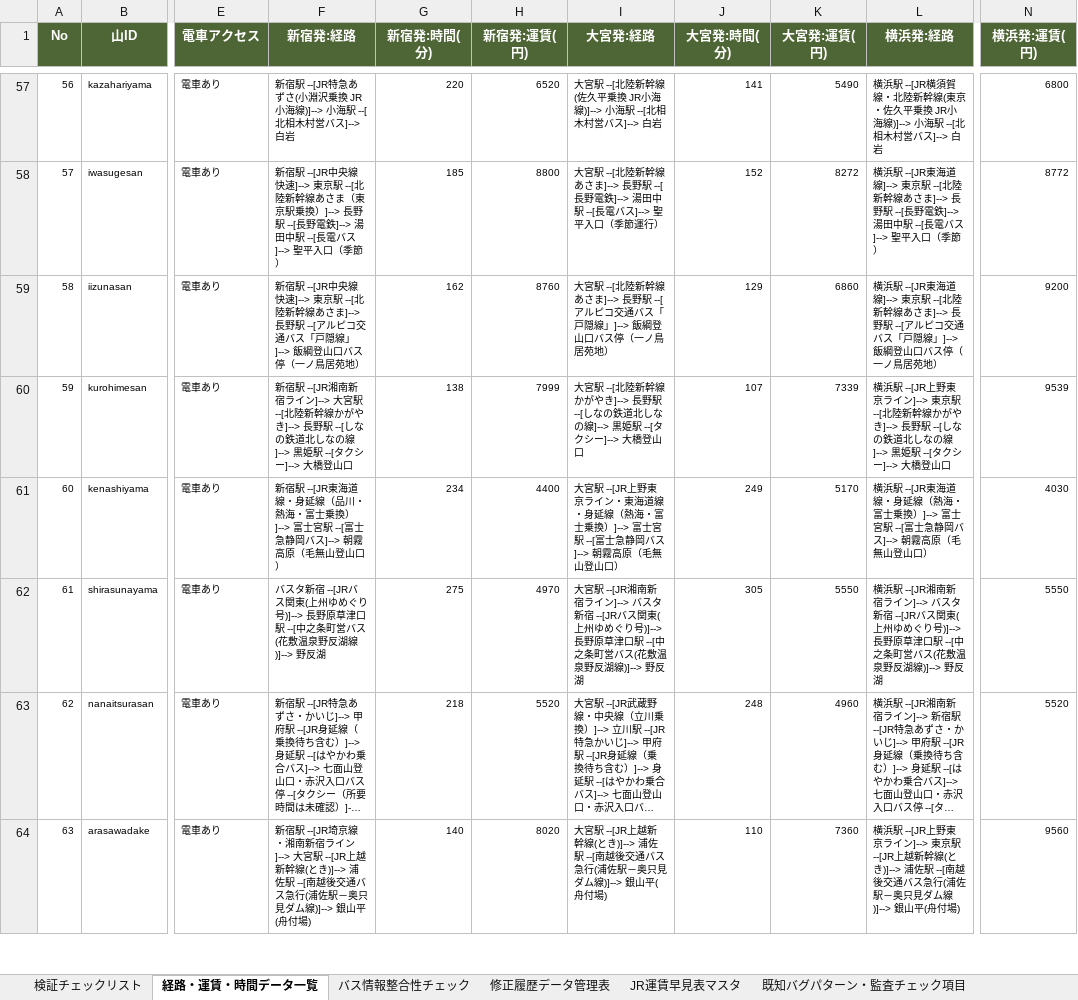
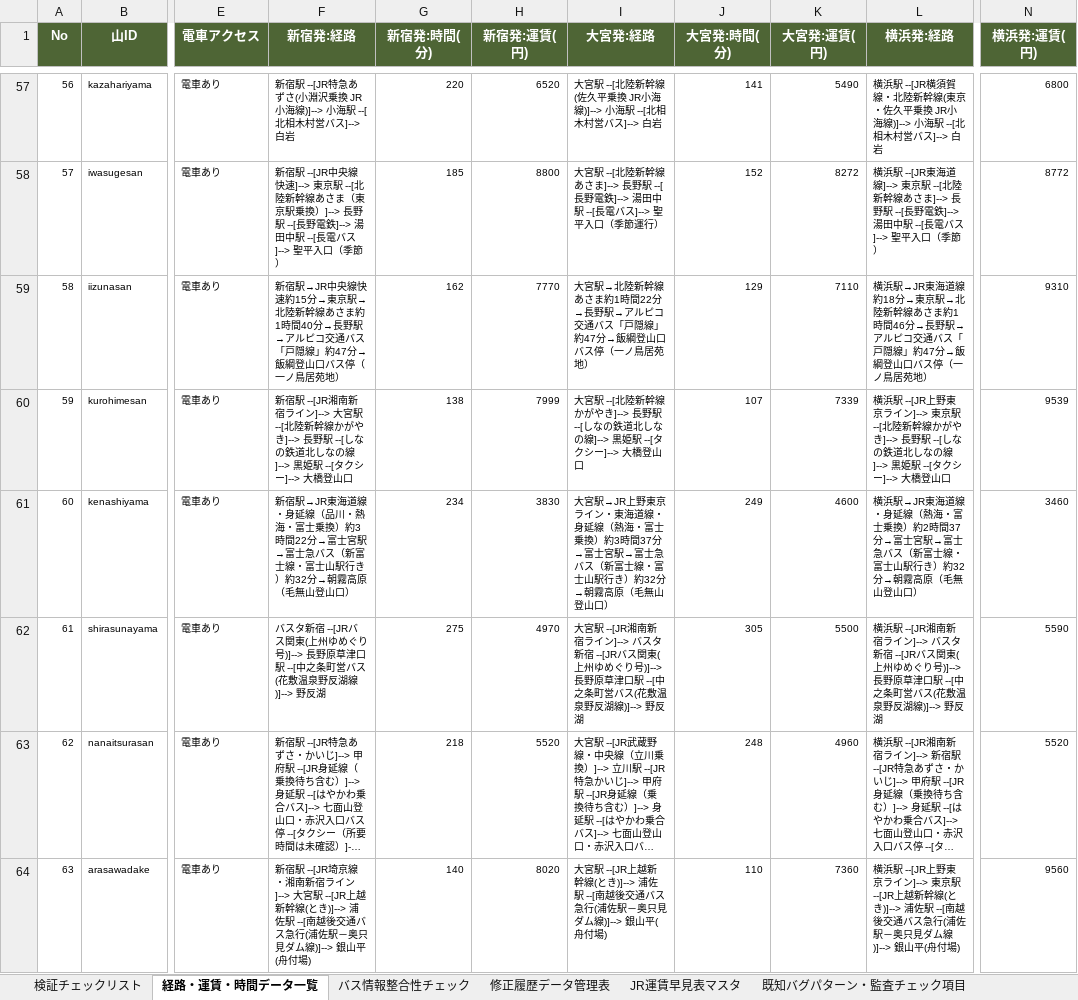
Before and after one commit to daiki96tabletennis-glitch/tozan-navi, an Excel workbook: yamatch_kensho_kanri (3).xlsx, sheet 経路・運賃・時間データ一覧, drawn as a sheet; only a part is shown, gaps mark what is left out; long unchanged cells end in …; values as stored, in another font and other column widths than the file's, no borders; the diff covers the shown part only; the diff names each change by its address in the sheet, - before the commit and + after, or states it on an @@ line.

```diff
--- a/yamatch_kensho_kanri (3).xlsx (sheet 経路・運賃・時間データ一覧)
+++ b/yamatch_kensho_kanri (3).xlsx (sheet 経路・運賃・時間データ一覧)
-F59 (新宿発:経路): 新宿駅 --[JR中央線快速]--> 東京駅 --[北陸新幹線あさま]--> 長野駅 --[アルピコ交通バス「戸隠線」]--> 飯綱登山…
+F59 (新宿発:経路): 新宿駅→JR中央線快速約15分→東京駅→北陸新幹線あさま約1時間40分→長野駅→アルピコ交通バス「戸隠線」約47分→飯綱登山…
-H59 (新宿発:運賃(円)): 8760
+H59 (新宿発:運賃(円)): 7770
-I59 (大宮発:経路): 大宮駅 --[北陸新幹線あさま]--> 長野駅 --[アルピコ交通バス「戸隠線」]--> 飯綱登山…
+I59 (大宮発:経路): 大宮駅→北陸新幹線あさま約1時間22分→長野駅→アルピコ交通バス「戸隠線」約47分→飯綱登山…
-K59 (大宮発:運賃(円)): 6860
+K59 (大宮発:運賃(円)): 7110
-L59 (横浜発:経路): 横浜駅 --[JR東海道線]--> 東京駅 --[北陸新幹線あさま]--> 長野駅 --[アルピコ交通バス「戸隠線」]--> 飯綱登山…
+L59 (横浜発:経路): 横浜駅→JR東海道線約18分→東京駅→北陸新幹線あさま約1時間46分→長野駅→アルピコ交通バス「戸隠線」約47分→飯綱登山…
-N59 (横浜発:運賃(円)): 9200
+N59 (横浜発:運賃(円)): 9310
-F61 (新宿発:経路): 新宿駅 --[JR東海道線・身延線（品川・熱海・富士乗換）]--> 富士宮駅 --[富士急静岡バス]--> 朝霧高原…
+F61 (新宿発:経路): 新宿駅→JR東海道線・身延線（品川・熱海・富士乗換）約3時間22分→富士宮駅→富士急バス（新富士線・富士山駅行き）約32分→朝霧高原…
-H61 (新宿発:運賃(円)): 4400
+H61 (新宿発:運賃(円)): 3830
-I61 (大宮発:経路): 大宮駅 --[JR上野東京ライン・東海道線・身延線（熱海・富士乗換）]--> 富士宮駅 --[富士急静岡バス]--> 朝霧高原…
+I61 (大宮発:経路): 大宮駅→JR上野東京ライン・東海道線・身延線（熱海・富士乗換）約3時間37分→富士宮駅→富士急バス（新富士線・富士山駅行き）約32分→朝霧高原…
-K61 (大宮発:運賃(円)): 5170
+K61 (大宮発:運賃(円)): 4600
-L61 (横浜発:経路): 横浜駅 --[JR東海道線・身延線（熱海・富士乗換）]--> 富士宮駅 --[富士急静岡バス]--> 朝霧高原…
+L61 (横浜発:経路): 横浜駅→JR東海道線・身延線（熱海・富士乗換）約2時間37分→富士宮駅→富士急バス（新富士線・富士山駅行き）約32分→朝霧高原…
-N61 (横浜発:運賃(円)): 4030
+N61 (横浜発:運賃(円)): 3460
-K62 (大宮発:運賃(円)): 5550
+K62 (大宮発:運賃(円)): 5500
-N62 (横浜発:運賃(円)): 5550
+N62 (横浜発:運賃(円)): 5590
```
Also changed, not shown: 128 edited cells elsewhere in this sheet, sheet 修正履歴データ管理表, sheet バス情報整合性チェック, 30 other files.
